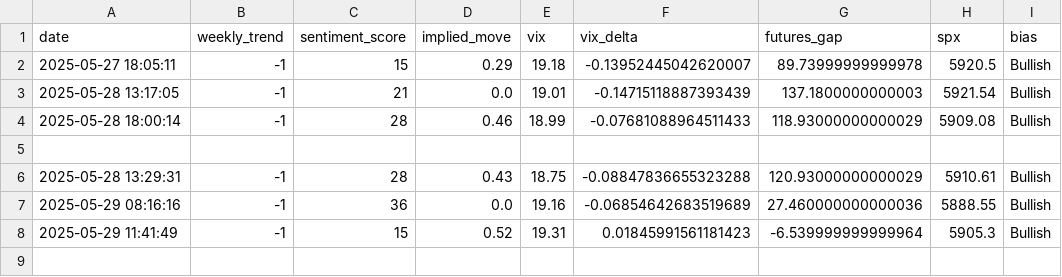
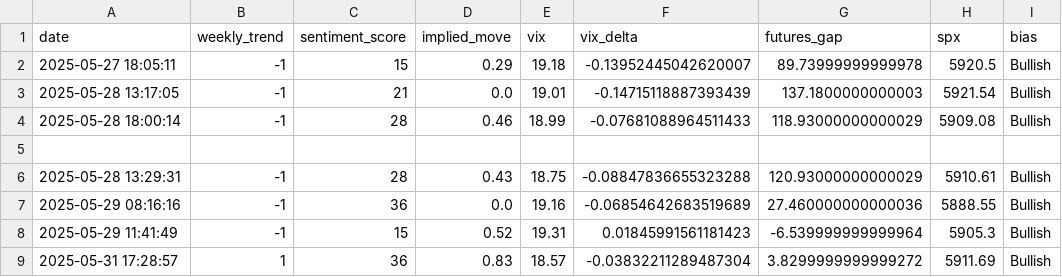
Before and after one commit to PadhmaCebolu/market-alert-bot, a CSV file: data/market_features.csv, drawn as a sheet; the diff names each change by its address in the sheet, - before the commit and + after, or states it on an @@ line.

```diff
--- a/data/market_features.csv
+++ b/data/market_features.csv
+row 9: 2025-05-31 17:28:57 | 1 | 36 | 0.83 | 18.57 | -0.03832211289487304 | 3.8299999999999272 | 5911.69 | Bullish
```
